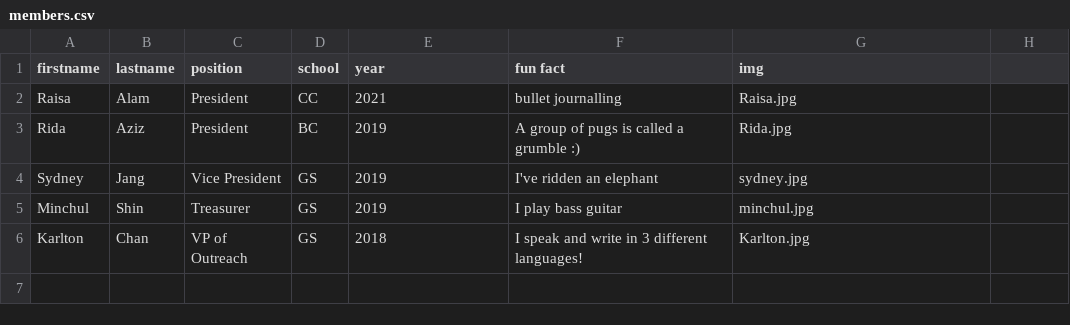
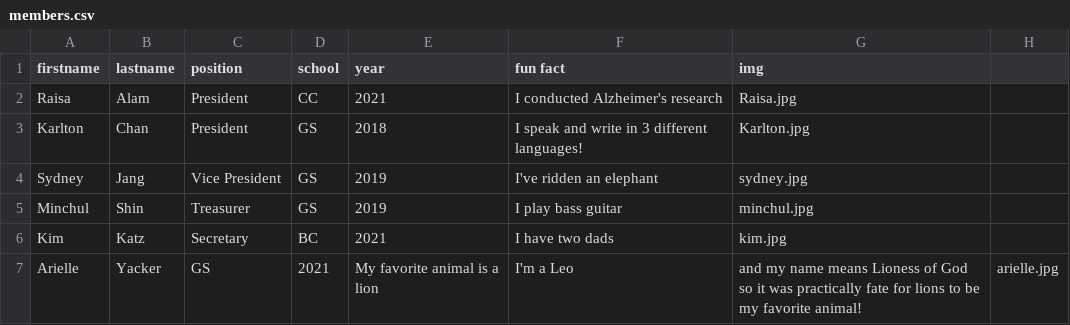
Before and after one commit to activemindsatcu/activemindsatcu.github.io, a CSV file: _data/members.csv, drawn as a sheet.

Commit message:
Update members.csv

```diff
--- a/_data/members.csv
+++ b/_data/members.csv
@@ -1,6 +1,7 @@
 firstname,lastname,position,school,year,fun fact,img
-Raisa,Alam,President,CC,2021,bullet journalling,Raisa.jpg
-Rida,Aziz,President,BC,2019,A group of pugs is called a grumble :),Rida.jpg
+Raisa,Alam,President,CC,2021,I conducted Alzheimer's research,Raisa.jpg
+Karlton,Chan,President,GS,2018, I speak and write in 3 different languages!,Karlton.jpg
 Sydney,Jang,Vice President,GS,2019,I've ridden an elephant,sydney.jpg
 Minchul,Shin,Treasurer,GS,2019,I play bass guitar,minchul.jpg
-Karlton,Chan, VP of Outreach,GS,2018, I speak and write in 3 different languages!,Karlton.jpg
+Kim,Katz,Secretary,BC,2021,I have two dads,kim.jpg
+Arielle,Yacker,GS,2021,My favorite animal is a lion, I'm a Leo, and my name means Lioness of God so it was practically fate for lions to be my favorite animal!,arielle.jpg
```
